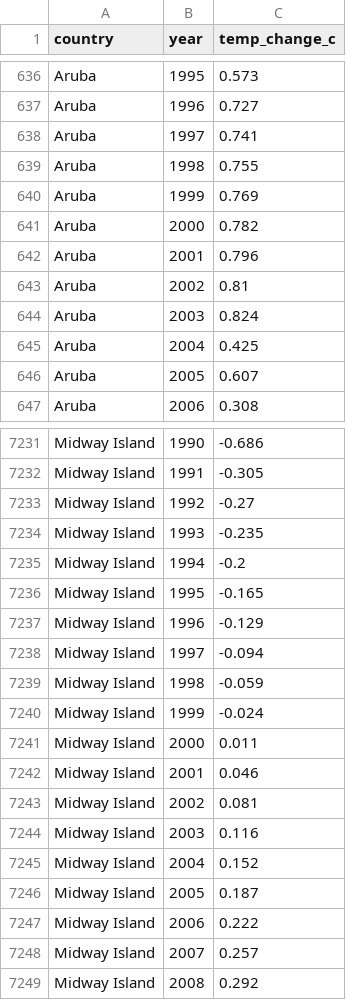
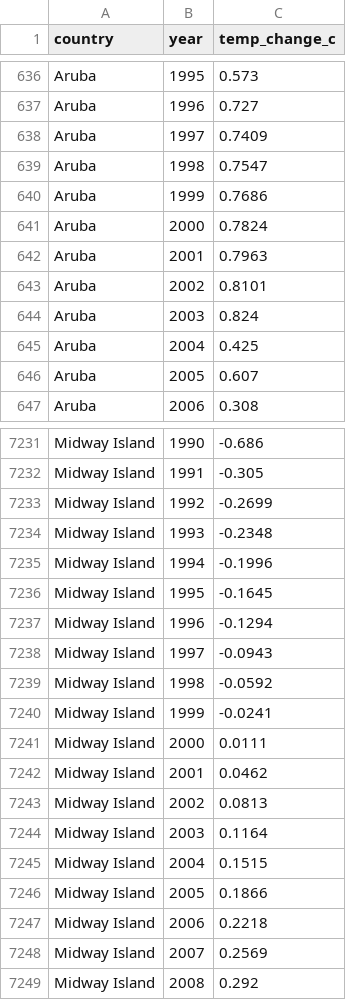
Before and after one commit to scherelu/Climate_MachineLearning, a CSV file: data/preprocessed/annual_clean.csv, drawn as a sheet; only a part is shown, gaps mark what is left out; the diff covers the shown part only.

Commit message:
added EDA and corrected datasets

```diff
--- a/data/preprocessed/annual_clean.csv
+++ b/data/preprocessed/annual_clean.csv
@@ -637,8 +637,8 @@ Aruba,1995,0.573
 Aruba,1996,0.727
-Aruba,1997,0.741
-Aruba,1998,0.755
-Aruba,1999,0.769
-Aruba,2000,0.782
-Aruba,2001,0.796
-Aruba,2002,0.81
+Aruba,1997,0.7409
+Aruba,1998,0.7547
+Aruba,1999,0.7686
+Aruba,2000,0.7824
+Aruba,2001,0.7963
+Aruba,2002,0.8101
 Aruba,2003,0.824
@@ -7232,18 +7232,18 @@ Midway Island,1990,-0.686
 Midway Island,1991,-0.305
-Midway Island,1992,-0.27
-Midway Island,1993,-0.235
-Midway Island,1994,-0.2
-Midway Island,1995,-0.165
-Midway Island,1996,-0.129
-Midway Island,1997,-0.094
-Midway Island,1998,-0.059
-Midway Island,1999,-0.024
-Midway Island,2000,0.011
-Midway Island,2001,0.046
-Midway Island,2002,0.081
-Midway Island,2003,0.116
-Midway Island,2004,0.152
-Midway Island,2005,0.187
-Midway Island,2006,0.222
-Midway Island,2007,0.257
+Midway Island,1992,-0.2699
+Midway Island,1993,-0.2348
+Midway Island,1994,-0.1996
+Midway Island,1995,-0.1645
+Midway Island,1996,-0.1294
+Midway Island,1997,-0.0943
+Midway Island,1998,-0.0592
+Midway Island,1999,-0.0241
+Midway Island,2000,0.0111
+Midway Island,2001,0.0462
+Midway Island,2002,0.0813
+Midway Island,2003,0.1164
+Midway Island,2004,0.1515
+Midway Island,2005,0.1866
+Midway Island,2006,0.2218
+Midway Island,2007,0.2569
 Midway Island,2008,0.292
```
Also changed, not shown: 105 edited cells elsewhere in this file, 18 other files.
